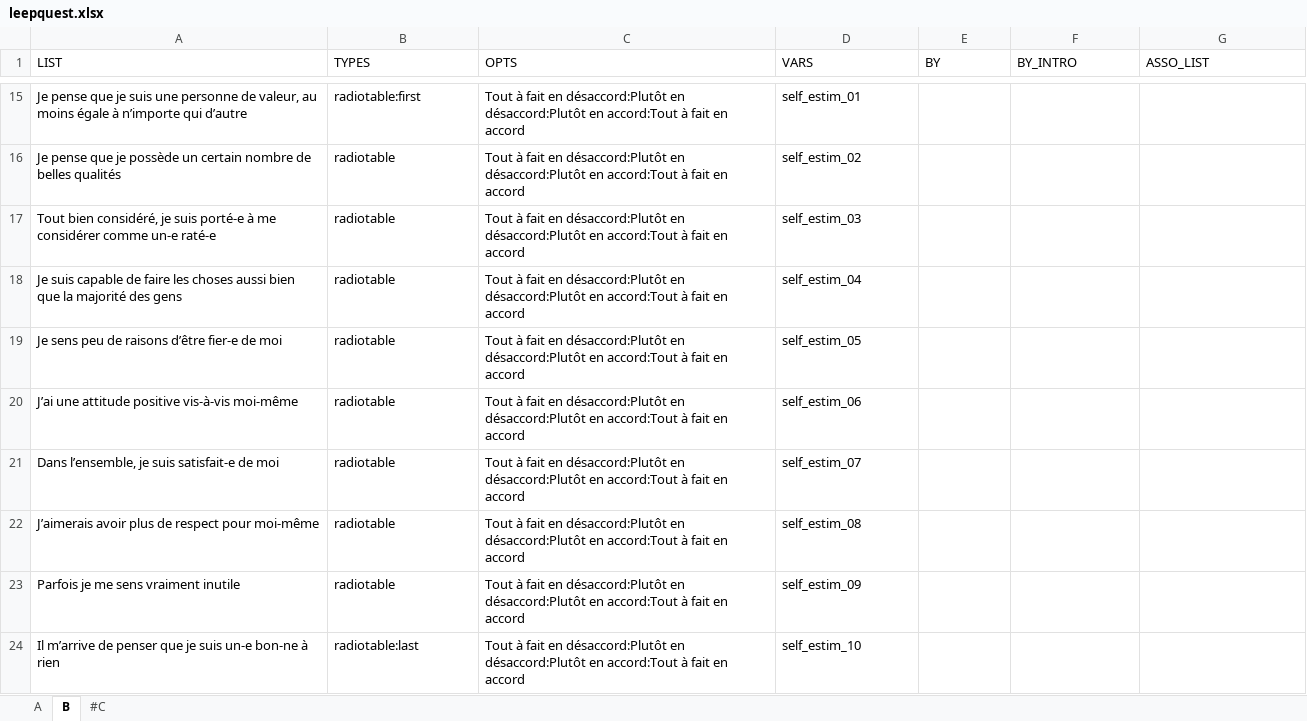
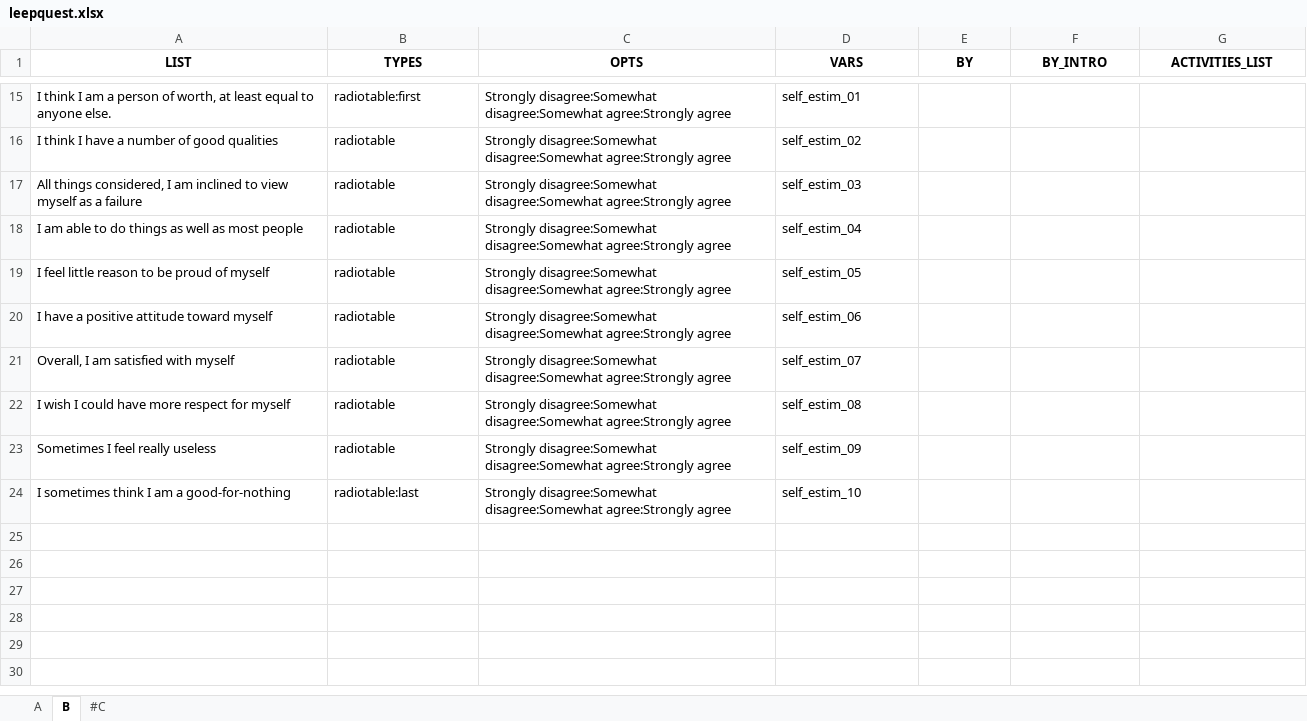
Before and after one commit to mxmfrlv/leepquest_otree, an Excel workbook: leepquest/leepquest.xlsx, sheet B, drawn as a sheet; only a part is shown, gaps mark what is left out; values as stored, in another font and other column widths than the file's, no borders; the diff covers the shown part only; the diff names each change by its address in the sheet, - before the commit and + after, or states it on an @@ line.

```diff
--- a/leepquest/leepquest.xlsx (sheet B)
+++ b/leepquest/leepquest.xlsx (sheet B)
@@ A1:G1 bold: off → on, alignment: left → center @@
-G1: ASSO_LIST
+G1: ACTIVITIES_LIST
-A15 (LIST): Je pense que je suis une personne de valeur, au moins égale à n’importe qui d’autre
+A15 (LIST): I think I am a person of worth, at least equal to anyone else.
-C15:C24 (OPTS): Tout à fait en désaccord:Plutôt en désaccord:Plutôt en accord:Tout à fait en accord
+C15:C24 (OPTS): Strongly disagree:Somewhat disagree:Somewhat agree:Strongly agree
-A16 (LIST): Je pense que je possède un certain nombre de belles qualités
+A16 (LIST): I think I have a number of good qualities
-A17 (LIST): Tout bien considéré, je suis porté-e à me considérer comme un-e raté-e
+A17 (LIST): All things considered, I am inclined to view myself as a failure
-A18 (LIST): Je suis capable de faire les choses aussi bien que la majorité des gens
+A18 (LIST): I am able to do things as well as most people
-A19 (LIST): Je sens peu de raisons d’être fier-e de moi
+A19 (LIST): I feel little reason to be proud of myself
-A20 (LIST): J’ai une attitude positive vis-à-vis moi-même
+A20 (LIST): I have a positive attitude toward myself
-A21 (LIST): Dans l’ensemble, je suis satisfait-e de moi
+A21 (LIST): Overall, I am satisfied with myself
-A22 (LIST): J’aimerais avoir plus de respect pour moi-même
+A22 (LIST): I wish I could have more respect for myself
-A23 (LIST): Parfois je me sens vraiment inutile
+A23 (LIST): Sometimes I feel really useless
-A24 (LIST): Il m’arrive de penser que je suis un-e bon-ne à rien
+A24 (LIST): I sometimes think I am a good-for-nothing
```
Also changed, not shown: 10 added rows, 10 removed rows, 15 edited cells and cell formats elsewhere in this sheet, sheet A, 7 other files.
